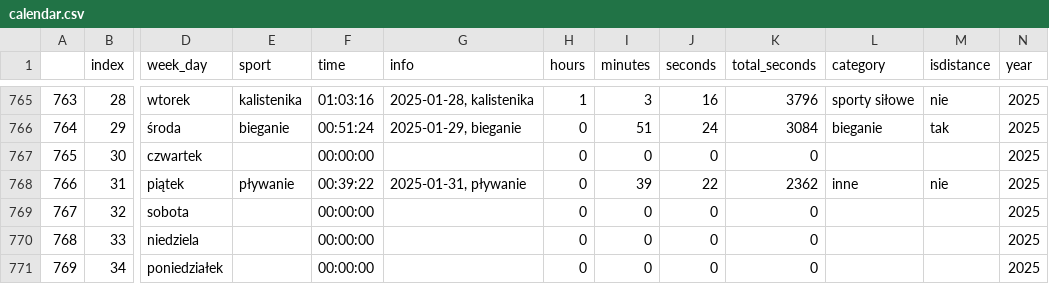
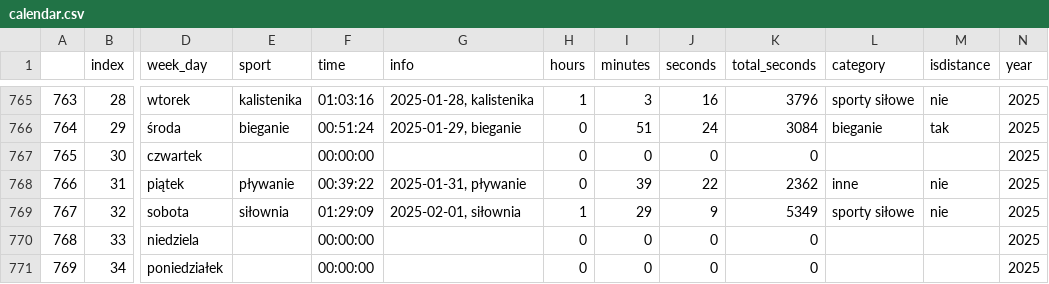
Before and after one commit to przemekolender/SportTracker, a CSV file: files/calendar.csv, drawn as a sheet; only a part is shown, gaps mark what is left out; the diff names each change by its address in the sheet, - before the commit and + after, or states it on an @@ line.

```diff
--- a/files/calendar.csv
+++ b/files/calendar.csv
-E769 (sport): (empty)
+E769 (sport): siłownia
-F769 (time): 00:00:00
+F769 (time): 01:29:09
-G769 (info): (empty)
+G769 (info): 2025-02-01, siłownia
-H769 (hours): 0
+H769 (hours): 1
-I769 (minutes): 0
+I769 (minutes): 29
-J769 (seconds): 0
+J769 (seconds): 9
-K769 (total_seconds): 0
+K769 (total_seconds): 5349
-L769 (category): (empty)
+L769 (category): sporty siłowe
-M769 (isdistance): (empty)
+M769 (isdistance): nie
```
Also changed, not shown: files/workouts.csv.
